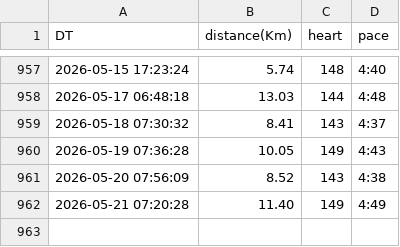
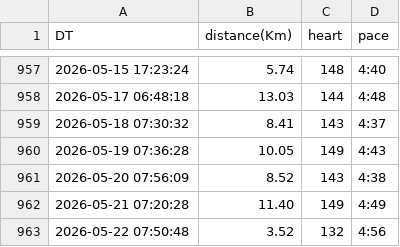
Before and after one commit to tiny656/miles, a CSV file: running.csv, drawn as a sheet; only a part is shown, gaps mark what is left out; the diff names each change by its address in the sheet, - before the commit and + after, or states it on an @@ line.

Commit message:
sync running.csv from running_page repo

```diff
--- a/running.csv
+++ b/running.csv
+row 963: 2026-05-22 07:50:48 | 3.52 | 132 | 4:56
```
